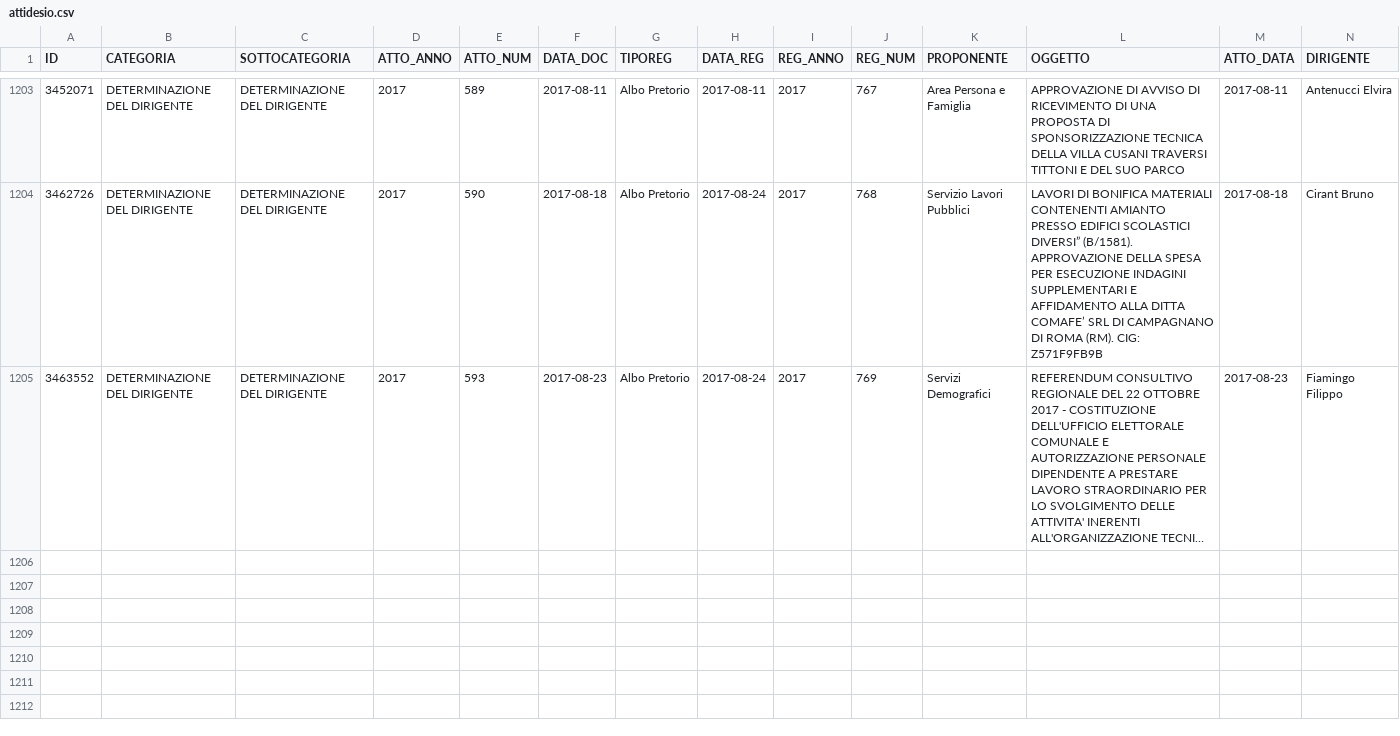
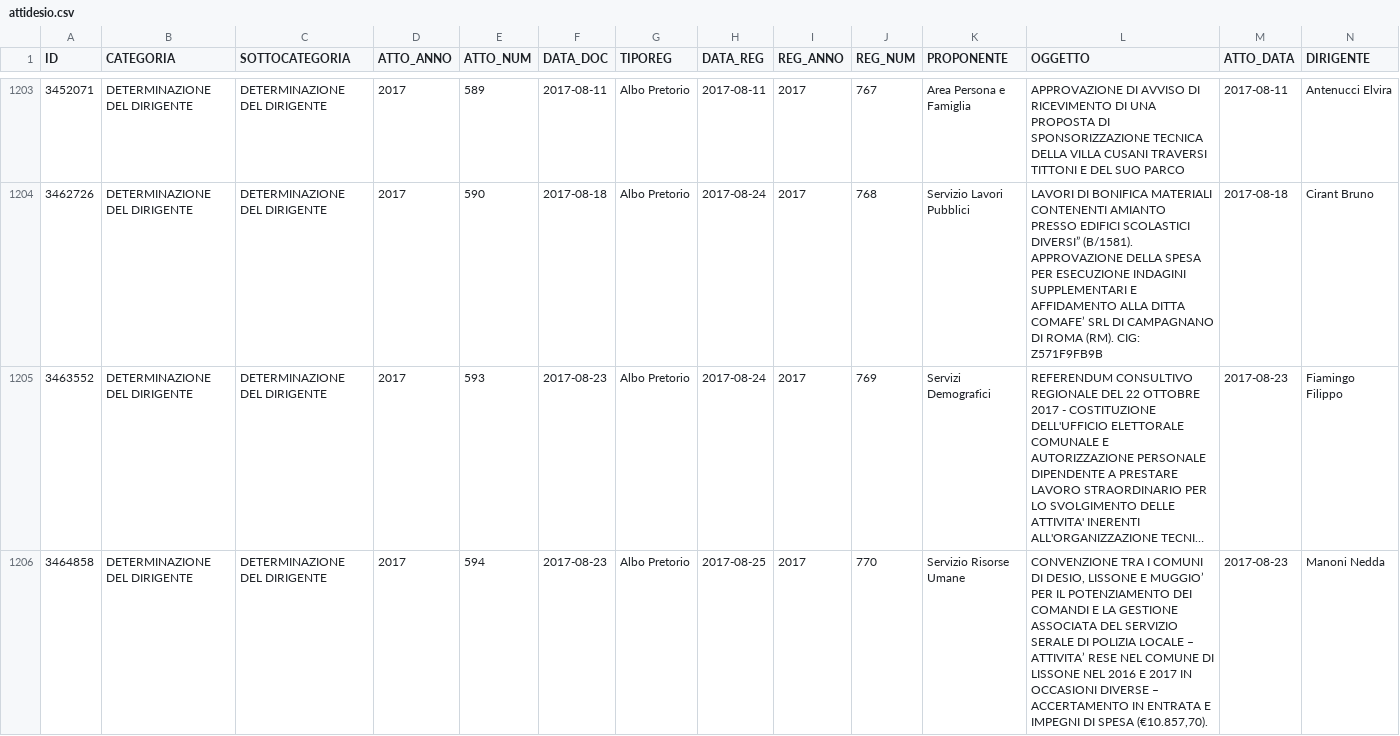
Before and after one commit to ipersoft/trasparenzadesio, a CSV file: attidesio.csv, drawn as a sheet; only a part is shown, gaps mark what is left out; long unchanged cells end in …; rows hold the shown columns only; the diff names each change by its address in the sheet, - before the commit and + after, or states it on an @@ line.

Commit message:
Update Atti Desio

```diff
--- a/attidesio.csv
+++ b/attidesio.csv
+row 1206: 3464858 | DETERMINAZIONE DEL DIRIGENTE | DETERMINAZIONE DEL DIRIGENTE | 2017 | 594 | 2017-08-23 | Albo Pretorio | 2017-08-25 | 2017 | 770 | Servizio Risorse Umane | CONVENZIONE TRA I COMUNI DI DESIO, LISSONE E MUGGIO’ PER IL POTENZIAMENTO DEI COMANDI E LA GESTIONE ASSOCIATA DEL SERVIZIO SERALE DI POLIZIA LOCALE – ATTIVITA’ RESE NEL COMUNE DI LISSONE NEL 2016 E 2017 IN OCCASIONI DIVERSE – ACCERTAMENTO IN ENTRATA E IMPEGNI DI SPESA (€10.857,70). | 2017-08-23 | Manoni Nedda
```
Also changed, not shown: 1 other file.
